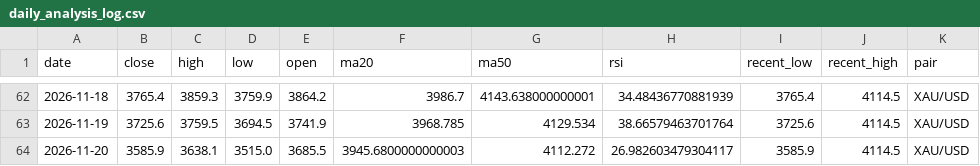
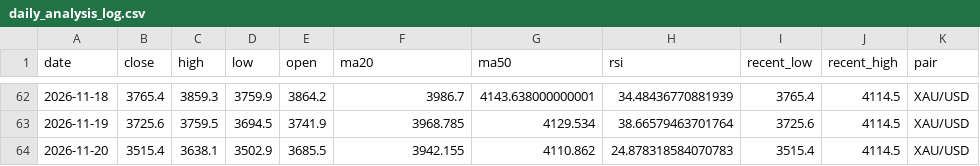
Before and after one commit to bensongodstime223-arch/forex-agent, a CSV file: daily_analysis_log.csv, drawn as a sheet; only a part is shown, gaps mark what is left out.

```diff
--- a/daily_analysis_log.csv
+++ b/daily_analysis_log.csv
@@ -63,2 +63,2 @@ date,close,high,low,open,ma20,ma50,rsi,recent_low,recent_high,pair
 2026-11-19,3725.6,3759.5,3694.5,3741.9,3968.785,4129.534,38.66579463701764,3725.6,4114.5,XAU/USD
-2026-11-20,3585.9,3638.1,3515.0,3685.5,3945.6800000000003,4112.272,26.982603479304117,3585.9,4114.5,XAU/USD
+2026-11-20,3515.4,3638.1,3502.9,3685.5,3942.155,4110.862,24.878318584070783,3515.4,4114.5,XAU/USD
```
Also changed, not shown: 1 other file.
